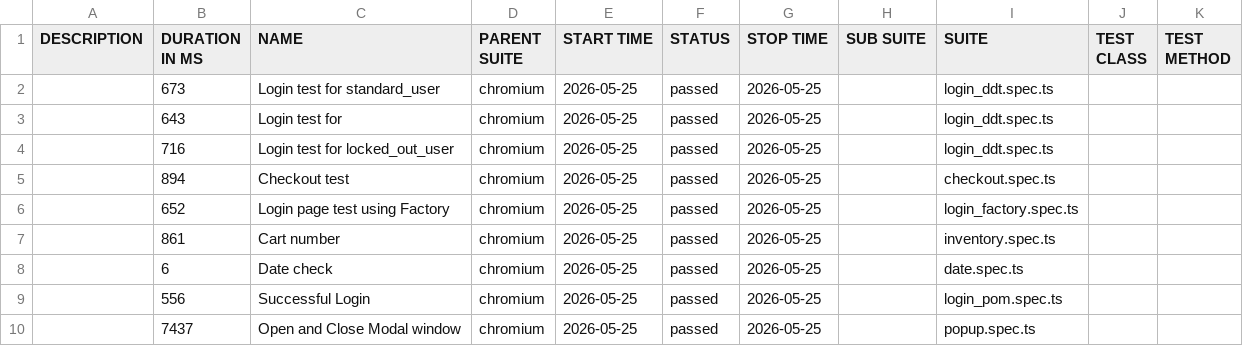
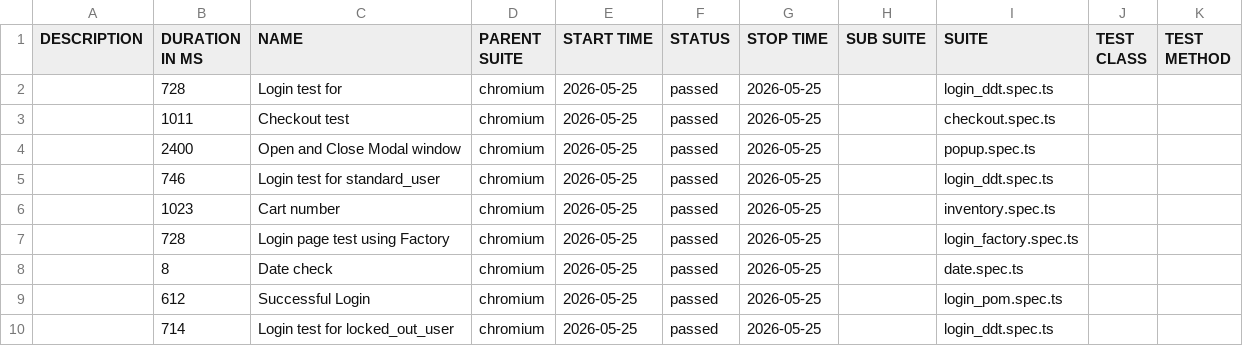
Before and after one commit to juefimova/AQA-Practice, a CSV file: data/suites.csv, drawn as a sheet.

```diff
--- a/data/suites.csv
+++ b/data/suites.csv
@@ -1,10 +1,10 @@
 "DESCRIPTION","DURATION IN MS","NAME","PARENT SUITE","START TIME","STATUS","STOP TIME","SUB SUITE","SUITE","TEST CLASS","TEST METHOD"
-"","673","Login test for standard_user","chromium","2026-05-25","passed","2026-05-25","","login_ddt.spec.ts","",""
-"","643","Login test for","chromium","2026-05-25","passed","2026-05-25","","login_ddt.spec.ts","",""
-"","716","Login test for locked_out_user","chromium","2026-05-25","passed","2026-05-25","","login_ddt.spec.ts","",""
-"","894","Checkout test","chromium","2026-05-25","passed","2026-05-25","","checkout.spec.ts","",""
-"","652","Login page test using Factory","chromium","2026-05-25","passed","2026-05-25","","login_factory.spec.ts","",""
-"","861","Cart number","chromium","2026-05-25","passed","2026-05-25","","inventory.spec.ts","",""
-"","6","Date check","chromium","2026-05-25","passed","2026-05-25","","date.spec.ts","",""
-"","556","Successful Login","chromium","2026-05-25","passed","2026-05-25","","login_pom.spec.ts","",""
-"","7437","Open and Close Modal window","chromium","2026-05-25","passed","2026-05-25","","popup.spec.ts","",""
+"","728","Login test for","chromium","2026-05-25","passed","2026-05-25","","login_ddt.spec.ts","",""
+"","1011","Checkout test","chromium","2026-05-25","passed","2026-05-25","","checkout.spec.ts","",""
+"","2400","Open and Close Modal window","chromium","2026-05-25","passed","2026-05-25","","popup.spec.ts","",""
+"","746","Login test for standard_user","chromium","2026-05-25","passed","2026-05-25","","login_ddt.spec.ts","",""
+"","1023","Cart number","chromium","2026-05-25","passed","2026-05-25","","inventory.spec.ts","",""
+"","728","Login page test using Factory","chromium","2026-05-25","passed","2026-05-25","","login_factory.spec.ts","",""
+"","8","Date check","chromium","2026-05-25","passed","2026-05-25","","date.spec.ts","",""
+"","612","Successful Login","chromium","2026-05-25","passed","2026-05-25","","login_pom.spec.ts","",""
+"","714","Login test for locked_out_user","chromium","2026-05-25","passed","2026-05-25","","login_ddt.spec.ts","",""
```
Also changed, not shown: 33 other files.
